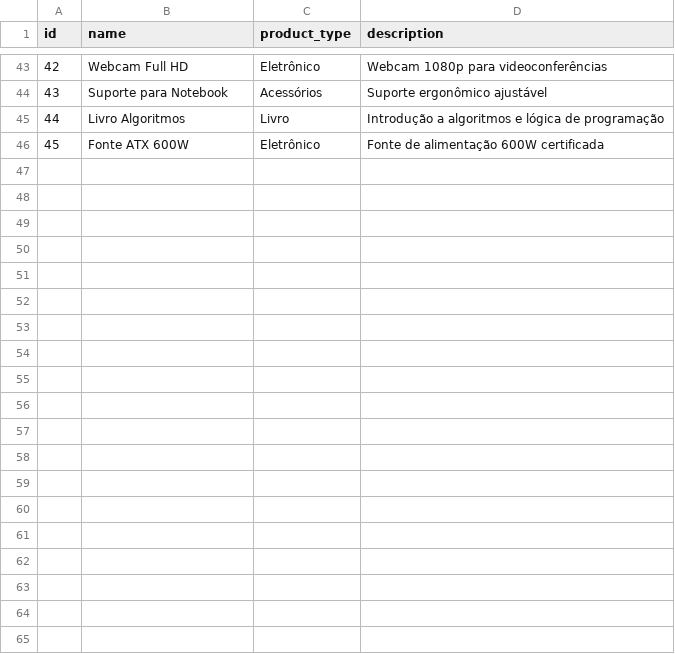
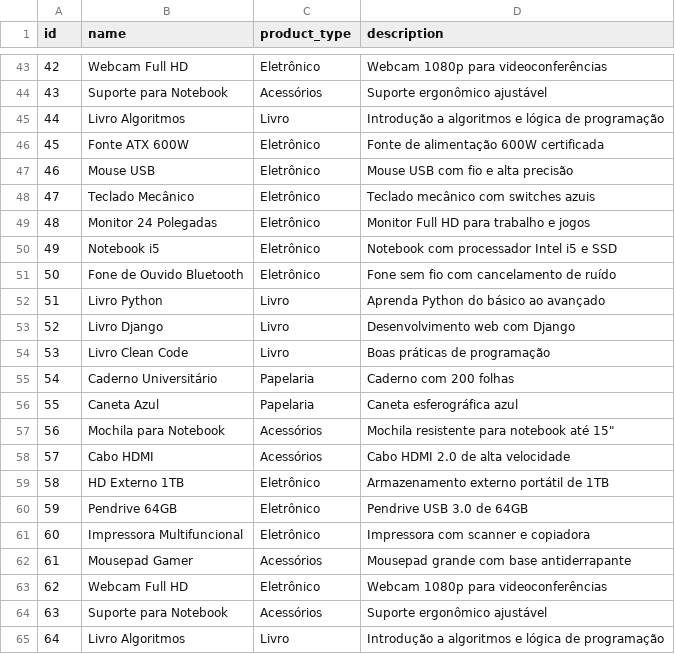
Before and after one commit to JosuehHenriqueLTO/rpa-api-conn, a CSV file: rpa/data/products_exported.csv, drawn as a sheet; only a part is shown, gaps mark what is left out; the diff covers the shown part only; the diff names each change by its address in the sheet, - before the commit and + after, or states it on an @@ line.

```diff
--- a/rpa/data/products_exported.csv
+++ b/rpa/data/products_exported.csv
+row 47: 46 | Mouse USB | Eletrônico | Mouse USB com fio e alta precisão
+row 48: 47 | Teclado Mecânico | Eletrônico | Teclado mecânico com switches azuis
+row 49: 48 | Monitor 24 Polegadas | Eletrônico | Monitor Full HD para trabalho e jogos
+row 50: 49 | Notebook i5 | Eletrônico | Notebook com processador Intel i5 e SSD
+row 51: 50 | Fone de Ouvido Bluetooth | Eletrônico | Fone sem fio com cancelamento de ruído
+row 52: 51 | Livro Python | Livro | Aprenda Python do básico ao avançado
+row 53: 52 | Livro Django | Livro | Desenvolvimento web com Django
+row 54: 53 | Livro Clean Code | Livro | Boas práticas de programação
+row 55: 54 | Caderno Universitário | Papelaria | Caderno com 200 folhas
+row 56: 55 | Caneta Azul | Papelaria | Caneta esferográfica azul
+row 57: 56 | Mochila para Notebook | Acessórios | Mochila resistente para notebook até 15"
+row 58: 57 | Cabo HDMI | Acessórios | Cabo HDMI 2.0 de alta velocidade
+row 59: 58 | HD Externo 1TB | Eletrônico | Armazenamento externo portátil de 1TB
+row 60: 59 | Pendrive 64GB | Eletrônico | Pendrive USB 3.0 de 64GB
+row 61: 60 | Impressora Multifuncional | Eletrônico | Impressora com scanner e copiadora
+row 62: 61 | Mousepad Gamer | Acessórios | Mousepad grande com base antiderrapante
+row 63: 62 | Webcam Full HD | Eletrônico | Webcam 1080p para videoconferências
+row 64: 63 | Suporte para Notebook | Acessórios | Suporte ergonômico ajustável
+row 65: 64 | Livro Algoritmos | Livro | Introdução a algoritmos e lógica de programação
```
Also changed, not shown: 21 added rows elsewhere in this file, 13 other files.
